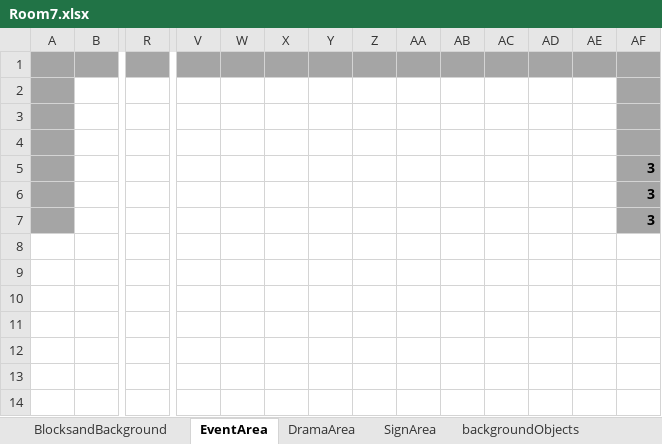
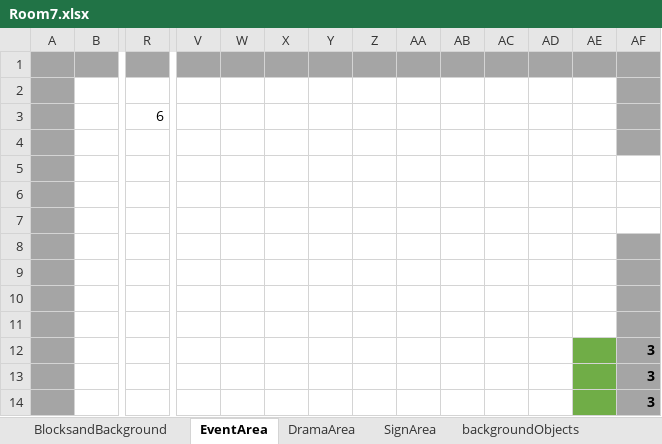
Before and after one commit to Ri-Nai/Portal-2D, an Excel workbook: assets/stages/maps/MapEditor/Room7.xlsx, sheet EventArea, drawn as a sheet; only a part is shown, gaps mark what is left out; values as stored, in another font and other column widths than the file's, no borders; addresses are those after the commit; rows hold the shown columns only; the diff names each change by its address in the sheet, - before the commit and + after, or states it on an @@ line.

```diff
--- a/assets/stages/maps/MapEditor/Room7.xlsx (sheet EventArea)
+++ b/assets/stages/maps/MapEditor/Room7.xlsx (sheet EventArea)
+row 3:  |  | 6
+row 4: (empty)
+row 5: (empty)
+row 6: (empty)
+row 7: (empty)
+row 8: (empty)
+row 9: (empty)
-AE12:AE14 fill: none
+AE12:AE14 fill: #70AD47
```
Also changed, not shown: sheet BlocksandBackground, sheet SignArea, assets/stages/maps/MapEditor/Room9.xlsx, 3 other files.
